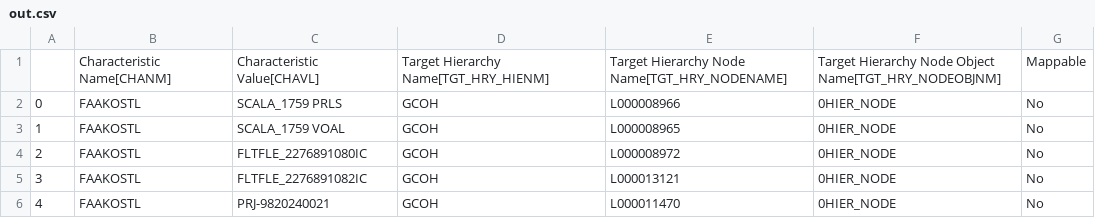
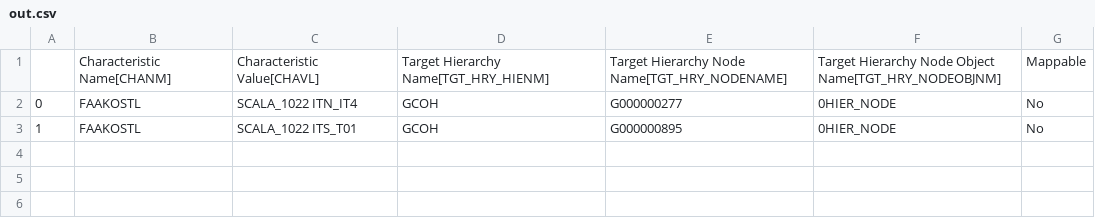
Before and after one commit to violencepierre/GCOH-Tickets-for-Processing, a CSV file: Inputs/out.csv, drawn as a sheet.

Commit message:
Update out.csv

```diff
--- a/Inputs/out.csv
+++ b/Inputs/out.csv
@@ -1,6 +1,3 @@
 ,Characteristic Name[CHANM],Characteristic Value[CHAVL],Target Hierarchy Name[TGT_HRY_HIENM],Target Hierarchy Node Name[TGT_HRY_NODENAME],Target Hierarchy Node Object Name[TGT_HRY_NODEOBJNM],Mappable
-0,FAAKOSTL,SCALA_1759 PRLS,GCOH,L000008966,0HIER_NODE,No
-1,FAAKOSTL,SCALA_1759 VOAL,GCOH,L000008965,0HIER_NODE,No
-2,FAAKOSTL,FLTFLE_2276891080IC,GCOH,L000008972,0HIER_NODE,No
-3,FAAKOSTL,FLTFLE_2276891082IC,GCOH,L000013121,0HIER_NODE,No
-4,FAAKOSTL,PRJ-9820240021,GCOH,L000011470,0HIER_NODE,No
+0,FAAKOSTL,SCALA_1022 ITN_IT4,GCOH,G000000277,0HIER_NODE,No
+1,FAAKOSTL,SCALA_1022 ITS_T01,GCOH,G000000895,0HIER_NODE,No
```
